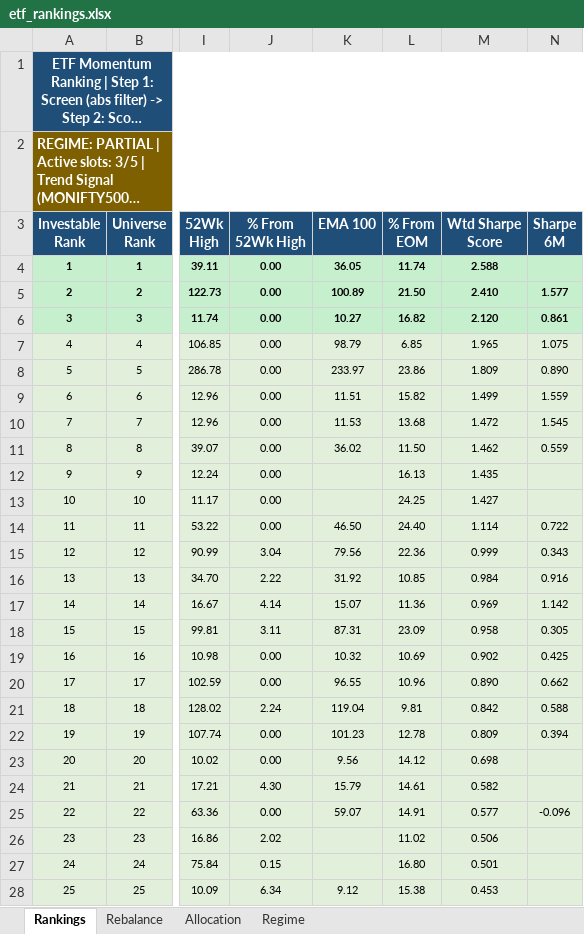
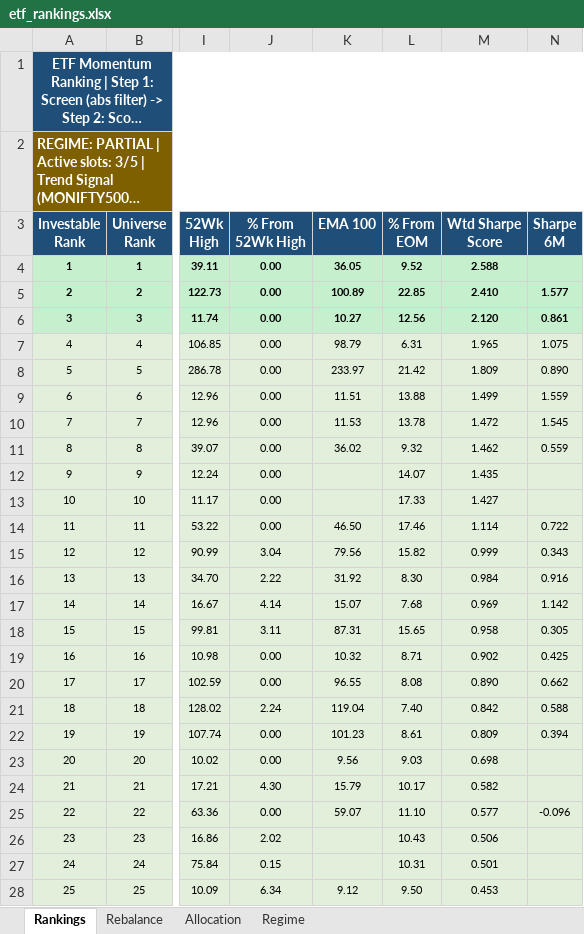
Before and after one commit to ameetst/code, an Excel workbook: momentum/ETFs/etf_rankings.xlsx, sheet Rankings, drawn as a sheet; only a part is shown, gaps mark what is left out; long unchanged cells end in …; values as stored, in another font and other column widths than the file's, no borders; the diff covers the shown part only; the diff names each change by its address in the sheet, - before the commit and + after, or states it on an @@ line.

```diff
--- a/momentum/ETFs/etf_rankings.xlsx (sheet Rankings)
+++ b/momentum/ETFs/etf_rankings.xlsx (sheet Rankings)
-L4 (% From EOM): 11.74
+L4 (% From EOM): 9.52
-L5 (% From EOM): 21.50
+L5 (% From EOM): 22.85
-L6 (% From EOM): 16.82
+L6 (% From EOM): 12.56
-L7 (% From EOM): 6.85
+L7 (% From EOM): 6.31
-L8 (% From EOM): 23.86
+L8 (% From EOM): 21.42
-L9 (% From EOM): 15.82
+L9 (% From EOM): 13.88
-L10 (% From EOM): 13.68
+L10 (% From EOM): 13.78
-L11 (% From EOM): 11.50
+L11 (% From EOM): 9.32
-L12 (% From EOM): 16.13
+L12 (% From EOM): 14.07
-L13 (% From EOM): 24.25
+L13 (% From EOM): 17.33
-L14 (% From EOM): 24.40
+L14 (% From EOM): 17.46
-L15 (% From EOM): 22.36
+L15 (% From EOM): 15.82
-L16 (% From EOM): 10.85
+L16 (% From EOM): 8.30
-L17 (% From EOM): 11.36
+L17 (% From EOM): 7.68
-L18 (% From EOM): 23.09
+L18 (% From EOM): 15.65
-L19 (% From EOM): 10.69
+L19 (% From EOM): 8.71
-L20 (% From EOM): 10.96
+L20 (% From EOM): 8.08
-L21 (% From EOM): 9.81
+L21 (% From EOM): 7.40
-L22 (% From EOM): 12.78
+L22 (% From EOM): 8.61
-L23 (% From EOM): 14.12
+L23 (% From EOM): 9.03
-L24 (% From EOM): 14.61
+L24 (% From EOM): 10.17
-L25 (% From EOM): 14.91
+L25 (% From EOM): 11.10
-L26 (% From EOM): 11.02
+L26 (% From EOM): 10.43
-L27 (% From EOM): 16.80
+L27 (% From EOM): 10.31
-L28 (% From EOM): 15.38
+L28 (% From EOM): 9.50
```
Also changed, not shown: 277 edited cells elsewhere in this sheet, momentum/Sharpe Score/n500_rankings.xlsx, 26 other files.
